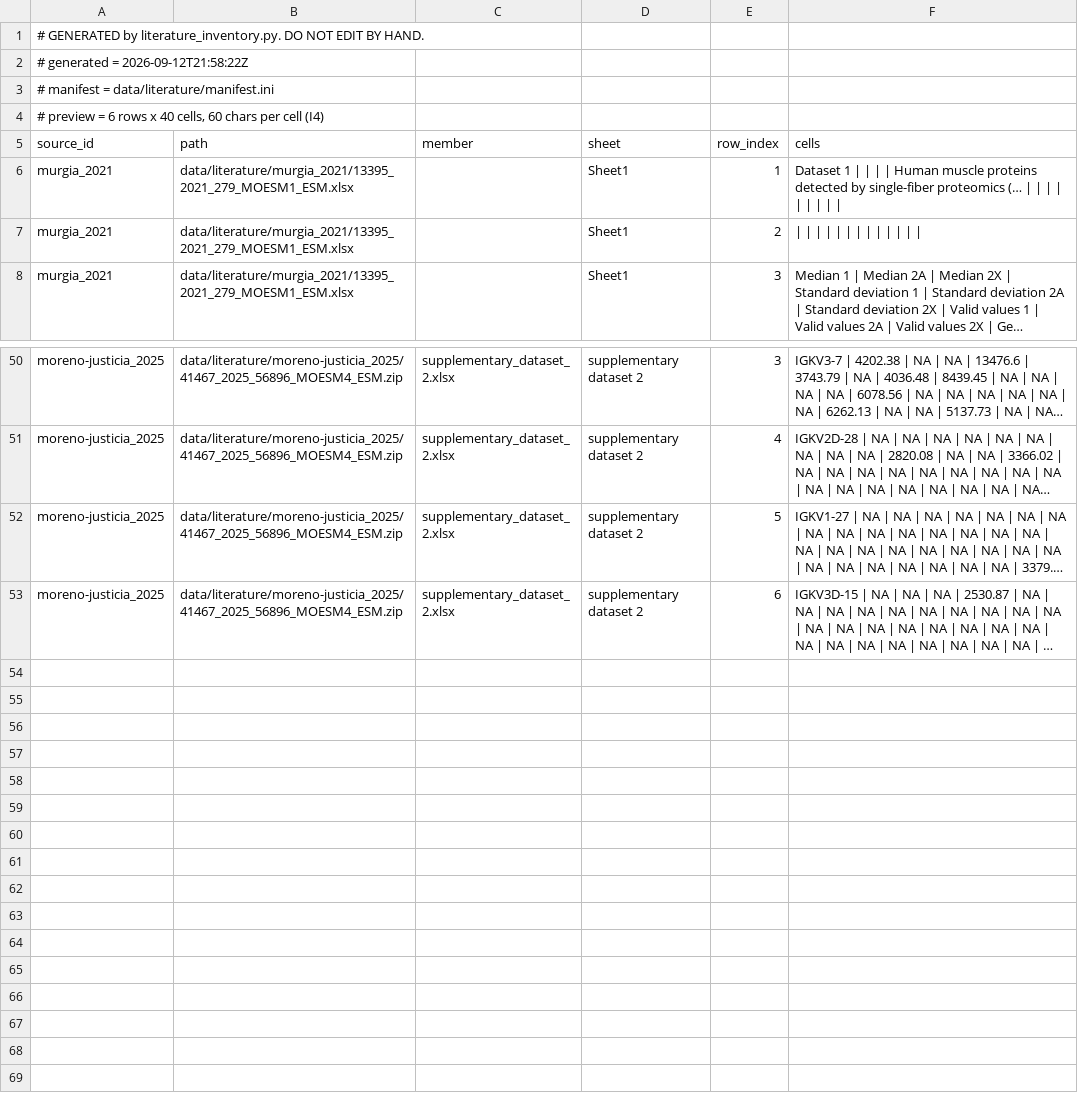
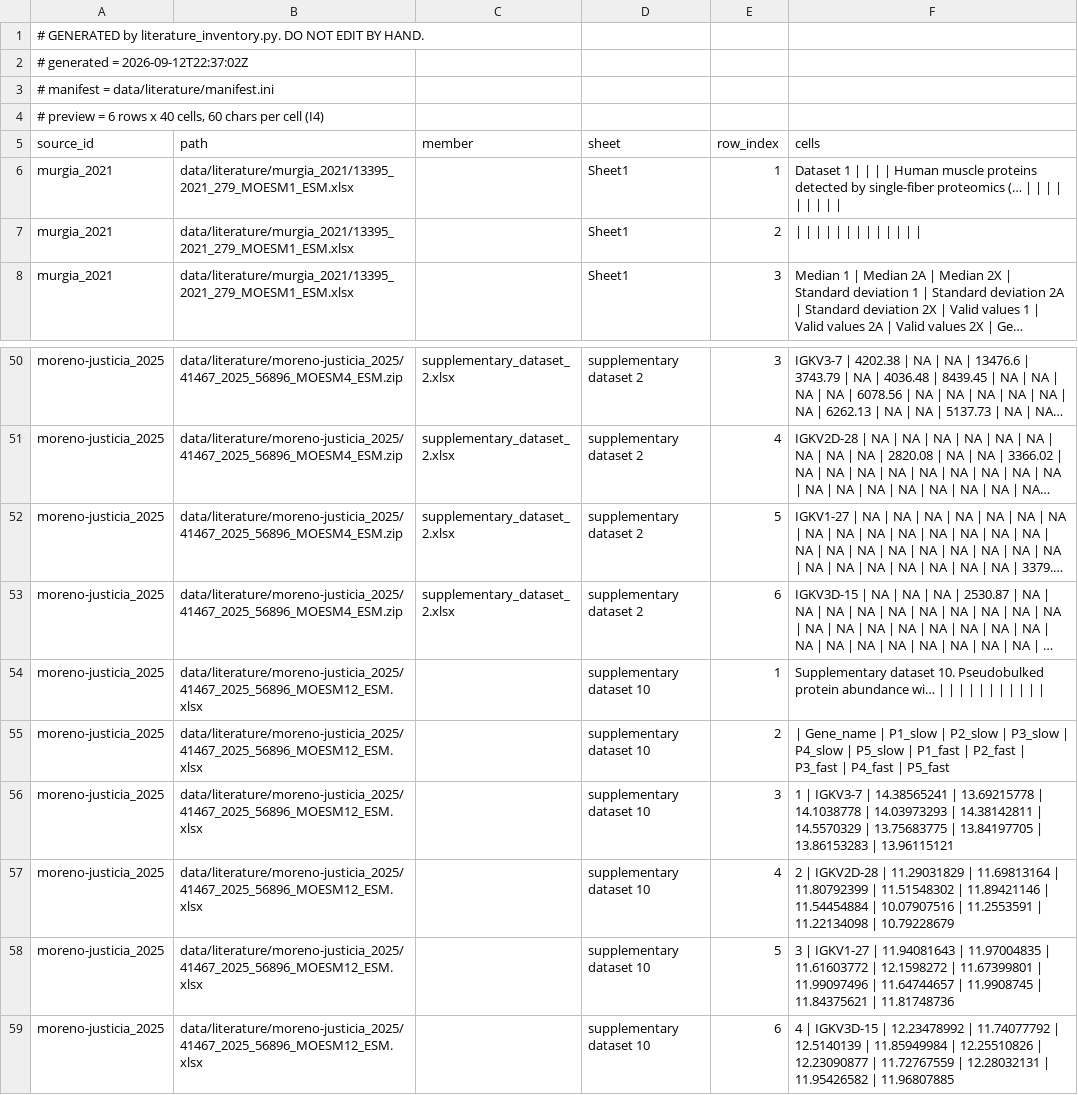
Before and after one commit to moved2la/uniprot-standard, a TSV file: outputs/literature_inventory/literature_header_rows.tsv, drawn as a sheet; only a part is shown, gaps mark what is left out; long unchanged cells end in …; the diff names each change by its address in the sheet, - before the commit and + after, or states it on an @@ line.

Commit message:
run mass fractions and tier ranked tables

```diff
--- a/outputs/literature_inventory/literature_header_rows.tsv
+++ b/outputs/literature_inventory/literature_header_rows.tsv
-A2 (source_id): # generated = 2026-09-12T21:58:22Z
+A2 (source_id): # generated = 2026-09-12T22:37:02Z
+row 54: moreno-justicia_2025 | data/literature/moreno-justicia_2025/41467_2025_56896_MOESM12_ESM.xlsx |  | supplementary dataset 10 | 1 | Supplementary dataset 10. Pseudobulked protein abundance wi…
+row 55: moreno-justicia_2025 | data/literature/moreno-justicia_2025/41467_2025_56896_MOESM12_ESM.xlsx |  | supplementary dataset 10 | 2 | | Gene_name | P1_slow | P2_slow | P3_slow | P4_slow | P5_slow | P1_fast | P2_fast | P3_fast | P4_fast | P5_fast
+row 56: moreno-justicia_2025 | data/literature/moreno-justicia_2025/41467_2025_56896_MOESM12_ESM.xlsx |  | supplementary dataset 10 | 3 | 1 | IGKV3-7 | 14.38565241 | 13.69215778 | 14.1038778 | 14.03973293 | 14.38142811 | 14.5570329 | 13.75683775 | 13.84197705 | 13.86153283 | 13.96115121
+row 57: moreno-justicia_2025 | data/literature/moreno-justicia_2025/41467_2025_56896_MOESM12_ESM.xlsx |  | supplementary dataset 10 | 4 | 2 | IGKV2D-28 | 11.29031829 | 11.69813164 | 11.80792399 | 11.51548302 | 11.89421146 | 11.54454884 | 10.07907516 | 11.2553591 | 11.22134098 | 10.79228679
+row 58: moreno-justicia_2025 | data/literature/moreno-justicia_2025/41467_2025_56896_MOESM12_ESM.xlsx |  | supplementary dataset 10 | 5 | 3 | IGKV1-27 | 11.94081643 | 11.97004835 | 11.61603772 | 12.1598272 | 11.67399801 | 11.99097496 | 11.64744657 | 11.9908745 | 11.84375621 | 11.81748736
+row 59: moreno-justicia_2025 | data/literature/moreno-justicia_2025/41467_2025_56896_MOESM12_ESM.xlsx |  | supplementary dataset 10 | 6 | 4 | IGKV3D-15 | 12.23478992 | 11.74077792 | 12.5140139 | 11.85949984 | 12.25510826 | 12.23090877 | 11.72767559 | 12.28032131 | 11.95426582 | 11.96807885
```
Also changed, not shown: outputs/digest/density_ranked.tsv, outputs/digest/families.tsv, 27 other files.
